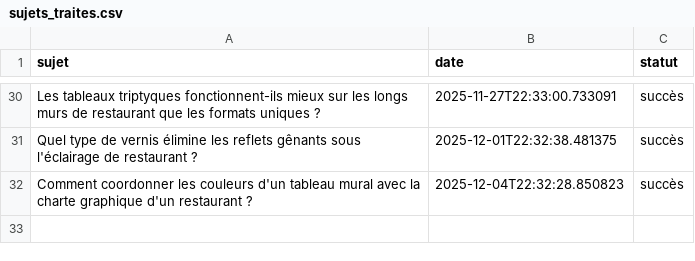
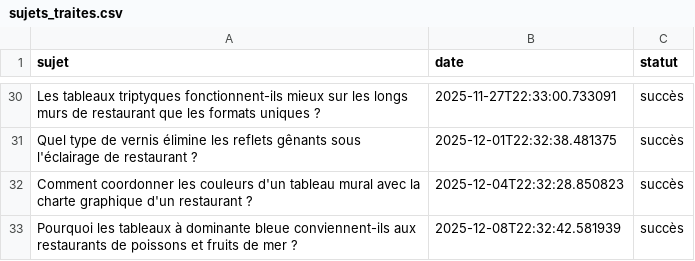
Before and after one commit to Metalosmose21/Restaurant-1, a CSV file: sujets_traites.csv, drawn as a sheet; only a part is shown, gaps mark what is left out.

```diff
--- a/sujets_traites.csv
+++ b/sujets_traites.csv
@@ -32 +32,2 @@ Quel type de vernis élimine les reflets gênants sous l'éclairage de restauran
 Comment coordonner les couleurs d'un tableau mural avec la charte graphique d'un restaurant ?,2025-12-04T22:32:28.850823,succès
+Pourquoi les tableaux à dominante bleue conviennent-ils aux restaurants de poissons et fruits de mer ?,2025-12-08T22:32:42.581939,succès
```
Also changed, not shown: sujets.csv.
